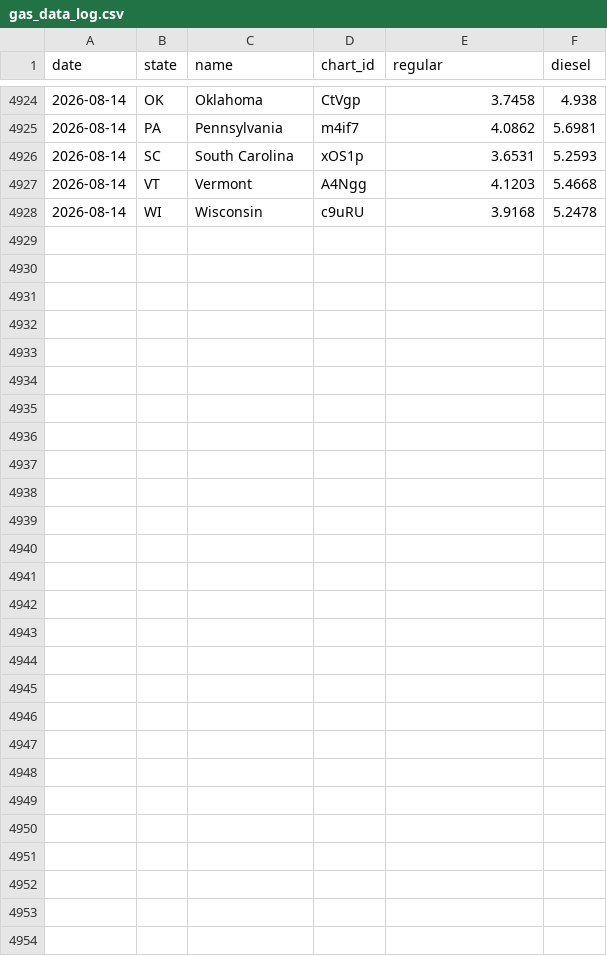
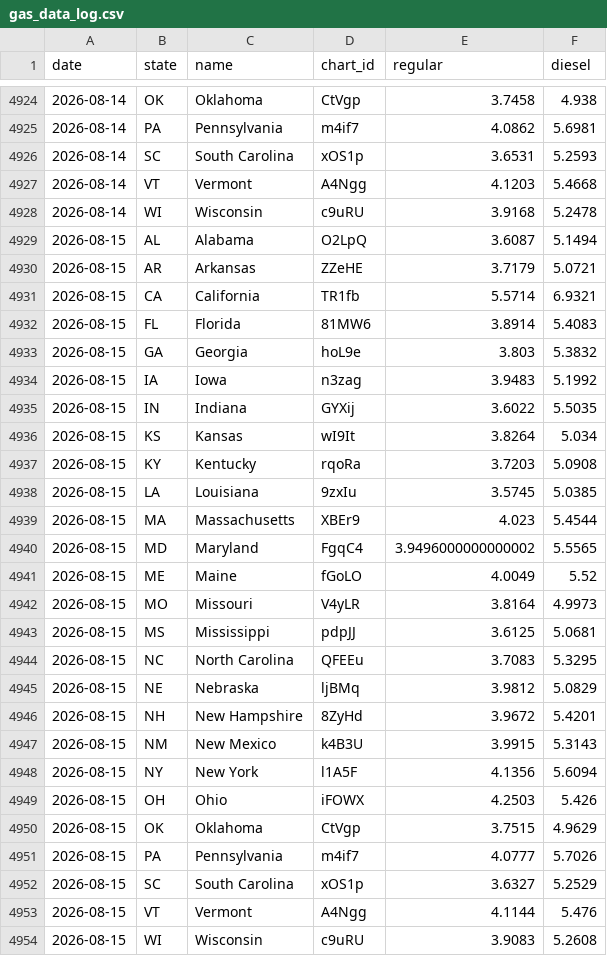
Before and after one commit to susiewebb/gas-prices, a CSV file: gas_data_log.csv, drawn as a sheet; only a part is shown, gaps mark what is left out; the diff names each change by its address in the sheet, - before the commit and + after, or states it on an @@ line.

```diff
--- a/gas_data_log.csv
+++ b/gas_data_log.csv
+row 4929: 2026-08-15 | AL | Alabama | O2LpQ | 3.6087 | 5.1494
+row 4930: 2026-08-15 | AR | Arkansas | ZZeHE | 3.7179 | 5.0721
+row 4931: 2026-08-15 | CA | California | TR1fb | 5.5714 | 6.9321
+row 4932: 2026-08-15 | FL | Florida | 81MW6 | 3.8914 | 5.4083
+row 4933: 2026-08-15 | GA | Georgia | hoL9e | 3.803 | 5.3832
+row 4934: 2026-08-15 | IA | Iowa | n3zag | 3.9483 | 5.1992
+row 4935: 2026-08-15 | IN | Indiana | GYXij | 3.6022 | 5.5035
+row 4936: 2026-08-15 | KS | Kansas | wI9It | 3.8264 | 5.034
+row 4937: 2026-08-15 | KY | Kentucky | rqoRa | 3.7203 | 5.0908
+row 4938: 2026-08-15 | LA | Louisiana | 9zxIu | 3.5745 | 5.0385
+row 4939: 2026-08-15 | MA | Massachusetts | XBEr9 | 4.023 | 5.4544
+row 4940: 2026-08-15 | MD | Maryland | FgqC4 | 3.9496000000000002 | 5.5565
+row 4941: 2026-08-15 | ME | Maine | fGoLO | 4.0049 | 5.52
+row 4942: 2026-08-15 | MO | Missouri | V4yLR | 3.8164 | 4.9973
+row 4943: 2026-08-15 | MS | Mississippi | pdpJJ | 3.6125 | 5.0681
+row 4944: 2026-08-15 | NC | North Carolina | QFEEu | 3.7083 | 5.3295
+row 4945: 2026-08-15 | NE | Nebraska | ljBMq | 3.9812 | 5.0829
+row 4946: 2026-08-15 | NH | New Hampshire | 8ZyHd | 3.9672 | 5.4201
+row 4947: 2026-08-15 | NM | New Mexico | k4B3U | 3.9915 | 5.3143
+row 4948: 2026-08-15 | NY | New York | l1A5F | 4.1356 | 5.6094
+row 4949: 2026-08-15 | OH | Ohio | iFOWX | 4.2503 | 5.426
+row 4950: 2026-08-15 | OK | Oklahoma | CtVgp | 3.7515 | 4.9629
+row 4951: 2026-08-15 | PA | Pennsylvania | m4if7 | 4.0777 | 5.7026
+row 4952: 2026-08-15 | SC | South Carolina | xOS1p | 3.6327 | 5.2529
+row 4953: 2026-08-15 | VT | Vermont | A4Ngg | 4.1144 | 5.476
+row 4954: 2026-08-15 | WI | Wisconsin | c9uRU | 3.9083 | 5.2608
```
Also changed, not shown: CA-EV-prices.csv, aaa-nat-gas-prices.csv.
